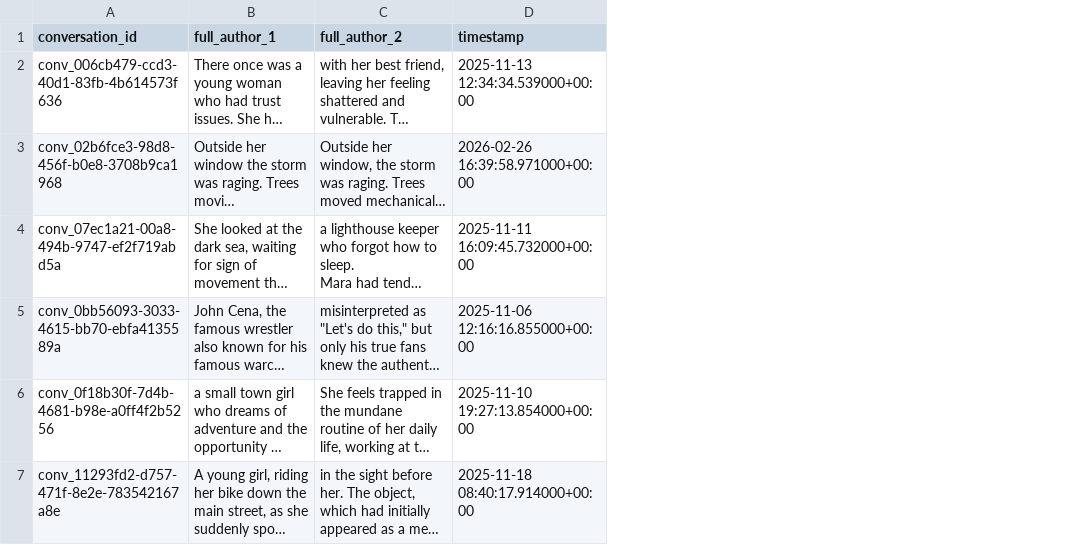
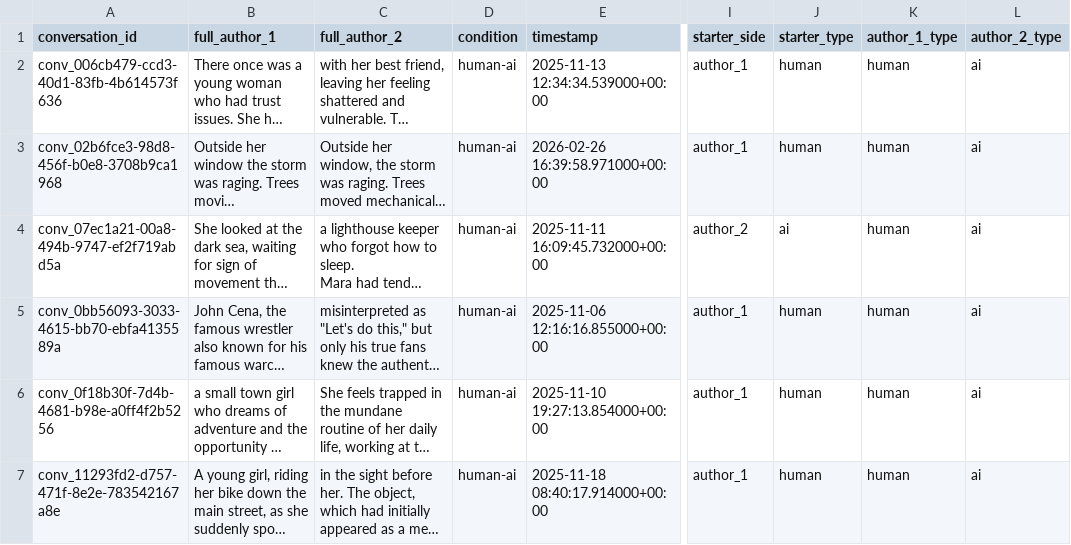
Before and after one commit to Halfidaldal/PENPAL_analysis, a CSV file: data/human-ai/interim/stories_full_text_filtered.csv, drawn as a sheet; only a part is shown, gaps mark what is left out; long unchanged cells end in …; the diff covers the shown part only; the diff names each change by its address in the sheet, - before the commit and + after, or states it on an @@ line.

Commit message:
RMD changed to fit data structure

```diff
--- a/data/human-ai/interim/stories_full_text_filtered.csv
+++ b/data/human-ai/interim/stories_full_text_filtered.csv
+column D (condition), rows 2-7: all human-ai
+column I (starter_side), rows 2-7: author_1 | author_1 | author_2 | author_1 | author_1 | author_1
+column J (starter_type), rows 2-7: human | human | ai | human | human | human
+column K (author_1_type), rows 2-7: all human
+column L (author_2_type), rows 2-7: all ai
```
Also changed, not shown: 4 edited cells elsewhere in this file, data/ai-ai/interim/stories_full_text_filtered.csv, data/human-human/interim/stories_full_text_filtered.csv, 24 other files.
